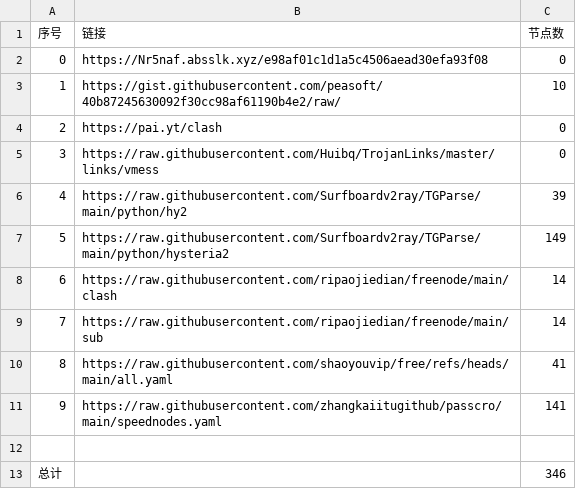
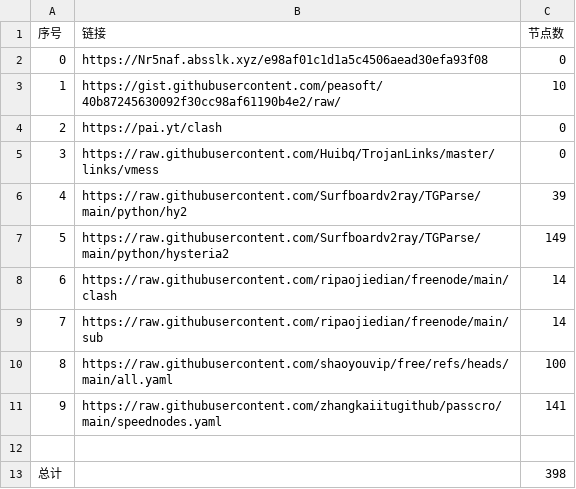
Before and after one commit to Baobei321/-NoMoreWalls, a CSV file: list_result.csv, drawn as a sheet.

```diff
--- a/list_result.csv
+++ b/list_result.csv
@@ -9,5 +9,5 @@
 7,https://raw.githubusercontent.com/ripaojiedian/freenode/main/sub,14
-8,https://raw.githubusercontent.com/shaoyouvip/free/refs/heads/main/all.yaml,41
+8,https://raw.githubusercontent.com/shaoyouvip/free/refs/heads/main/all.yaml,100
 9,https://raw.githubusercontent.com/zhangkaiitugithub/passcro/main/speednodes.yaml,141
 
-总计,,346
+总计,,398
```
Also changed, not shown: 21 other files.
